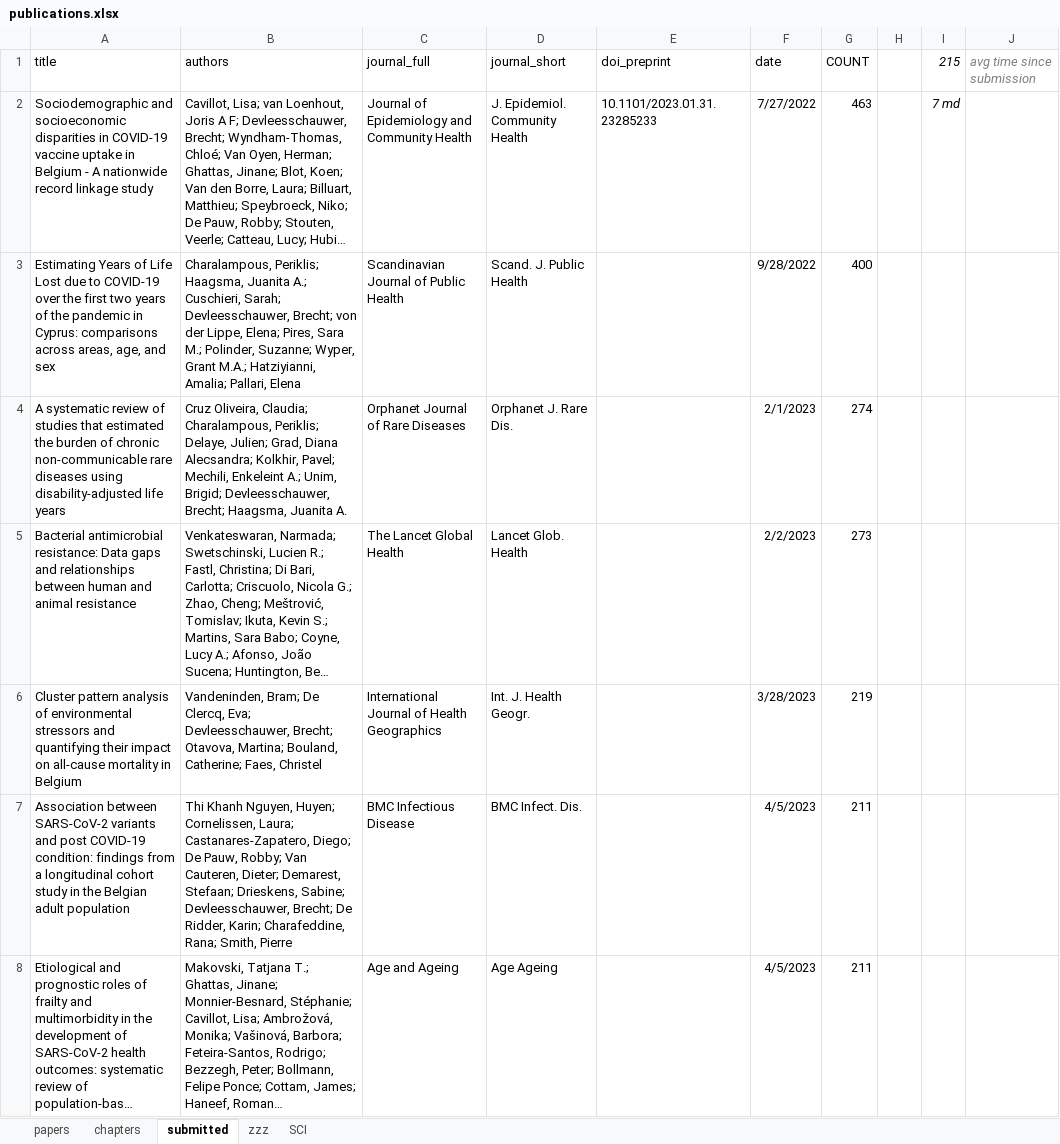
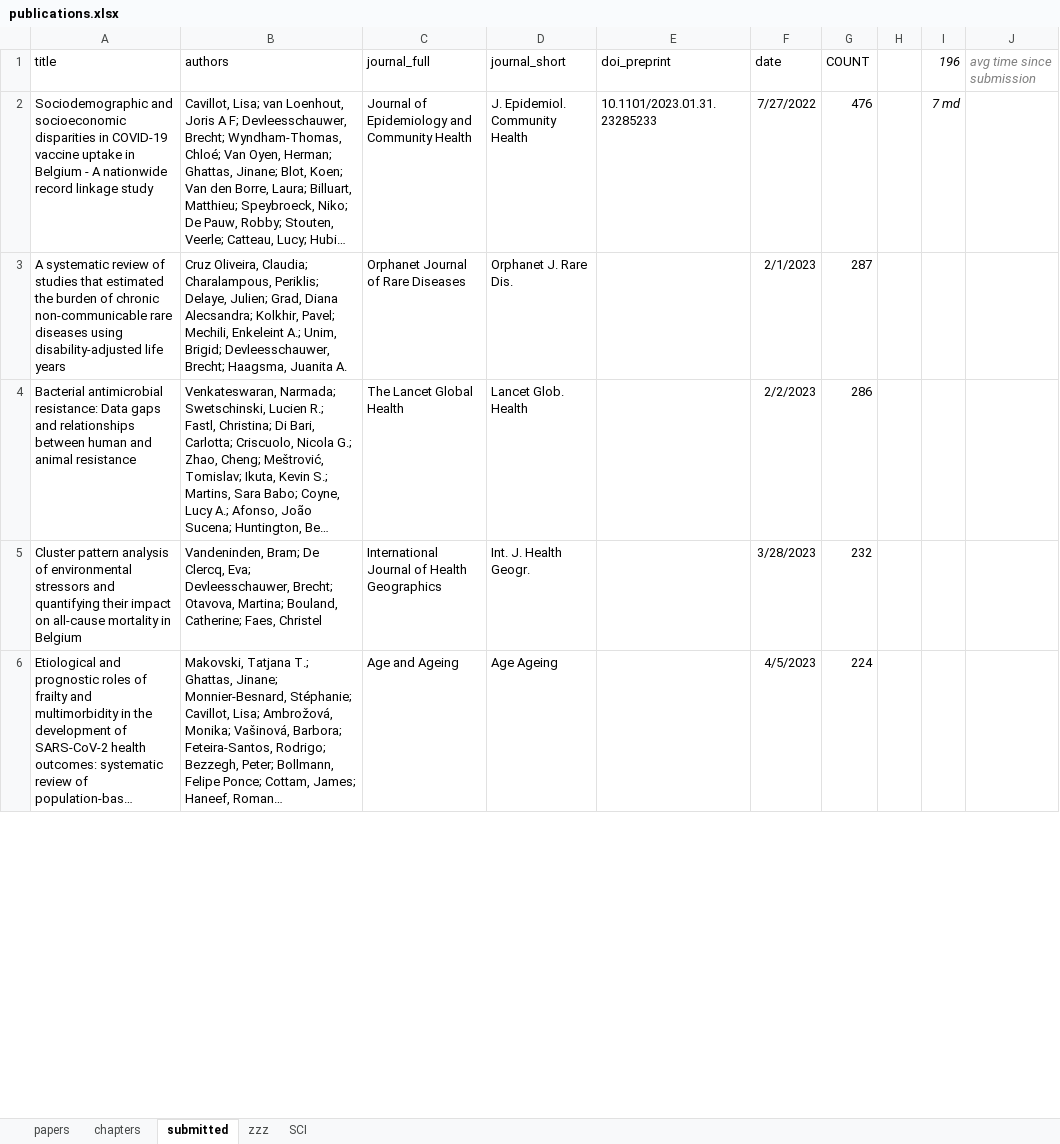
Before and after one commit to brechtdv/brechtdv.github.io, an Excel workbook: publications.xlsx, sheet submitted, drawn as a sheet; only a part is shown; long unchanged cells end in …; values as stored, in another font and other column widths than the file's, no borders; table styles not drawn; removed rows and columns are numbered as before the commit, all else as after; the diff covers the shown part only; the diff names each change by its address in the sheet, - before the commit and + after, or states it on an @@ line.

```diff
--- a/publications.xlsx (sheet submitted)
+++ b/publications.xlsx (sheet submitted)
-I1: 215
+I1: 196
-G2 (COUNT): 463
+G2 (COUNT): 476
-row 3: Estimating Years of Life Lost due to COVID-19 over the first two years of the pandemic in Cyprus: comparisons across areas, age, and sex | Charalampous, Periklis; Haagsma, Juanita A.; Cuschieri, Sarah; Devleesschauwer, Brecht; von der Lippe, Elena; Pires, Sara M.; Polinder, Suzanne; Wyper, Grant M.A.; Hatziyianni, Amalia; Pallari, Elena | Scandinavian Journal of Public Health | Scand. J. Public Health |  | 9/28/2022 | 400
-G3 (COUNT): 274
+G3 (COUNT): 287
-G4 (COUNT): 273
+G4 (COUNT): 286
-G5 (COUNT): 219
+G5 (COUNT): 232
-row 7: Association between SARS-CoV-2 variants and post COVID-19 condition: findings from a longitudinal cohort study in the Belgian adult population | Thi Khanh Nguyen, Huyen; Cornelissen, Laura; Castanares-Zapatero, Diego; De Pauw, Robby; Van Cauteren, Dieter; Demarest, Stefaan; Drieskens, Sabine; Devleesschauwer, Brecht; De Ridder, Karin; Charafeddine, Rana; Smith, Pierre | BMC Infectious Disease | BMC Infect. Dis. |  | 4/5/2023 | 211
-G6 (COUNT): 211
+G6 (COUNT): 224
```
Also changed, not shown: 1 added row and 7 edited cells elsewhere in this sheet, sheet papers, sheet SCI, 2 other files.
